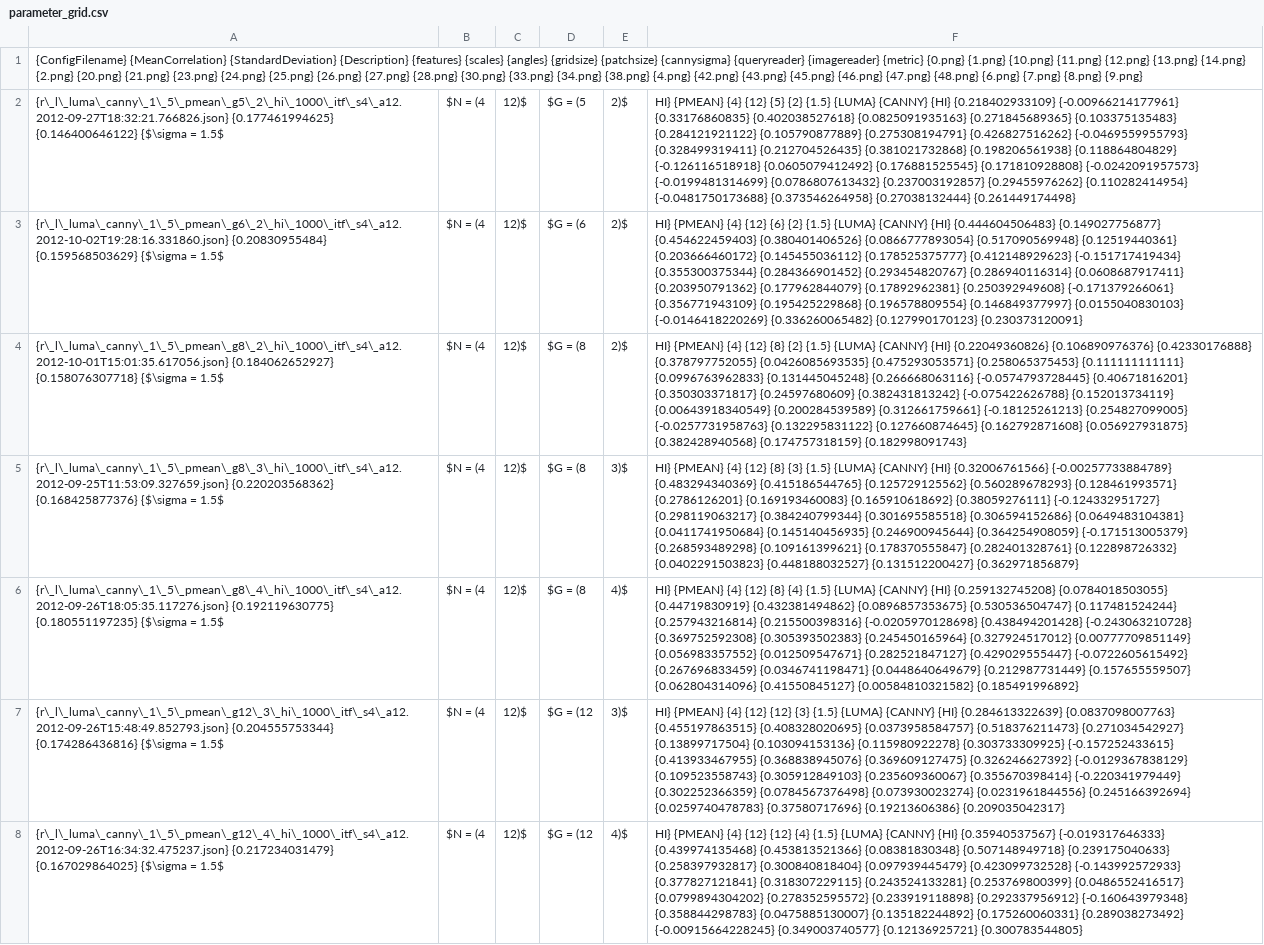
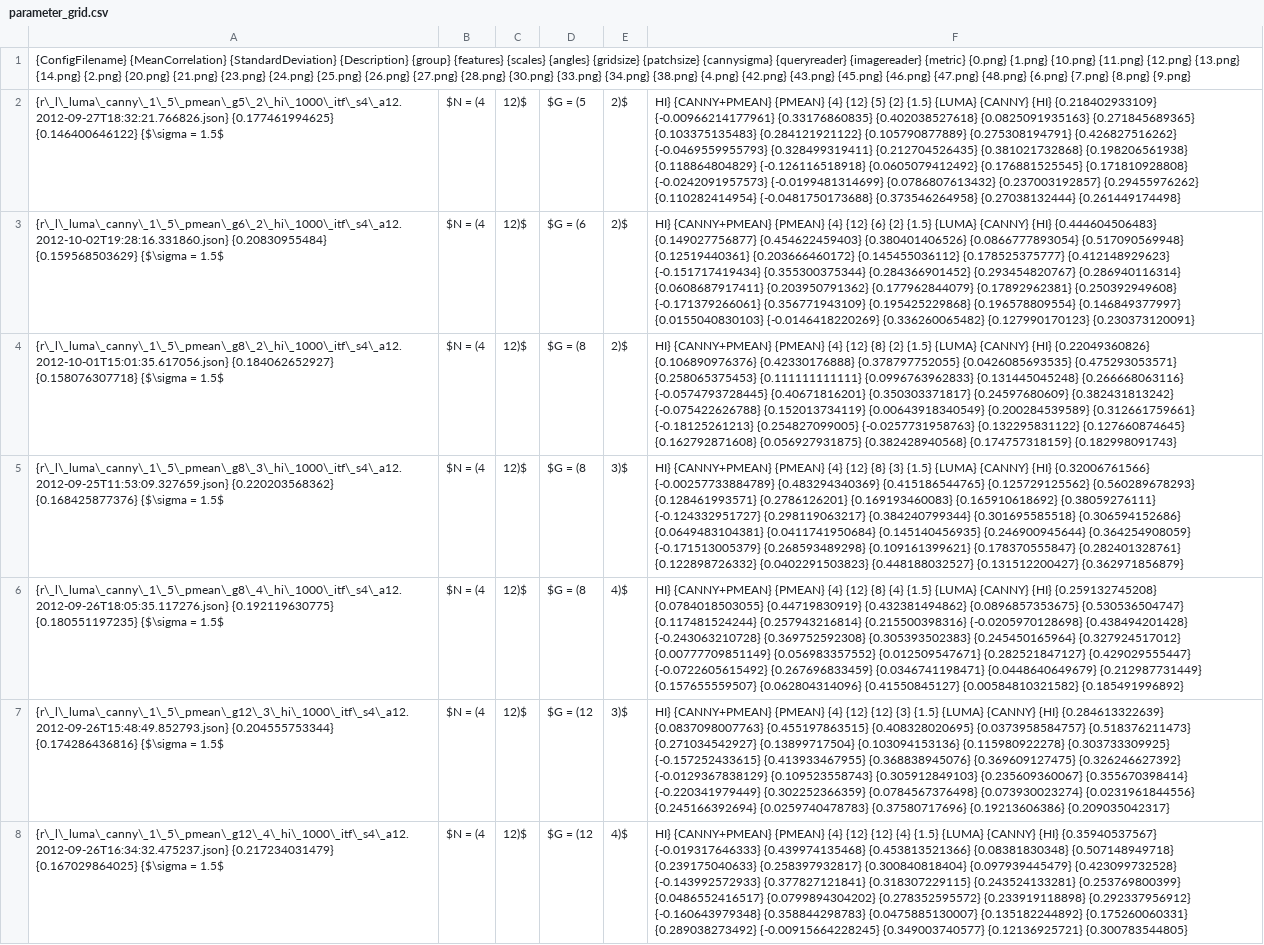
Before and after one commit to weltenwort/diplom, a CSV file: thesis/results/parameter_grid.csv, drawn as a sheet; the diff names each change by its address in the sheet, - before the commit and + after, or states it on an @@ line.

```diff
--- a/thesis/results/parameter_grid.csv
+++ b/thesis/results/parameter_grid.csv
-A1: …{StandardDeviation} {Description} {features} {scales}…
+A1: …{StandardDeviation} {Description} {group} {features} {scales}…
-F2: HI} {PMEAN} {4}…
+F2: HI} {CANNY+PMEAN} {PMEAN} {4}…
-F3: HI} {PMEAN} {4}…
+F3: HI} {CANNY+PMEAN} {PMEAN} {4}…
-F4: HI} {PMEAN} {4}…
+F4: HI} {CANNY+PMEAN} {PMEAN} {4}…
-F5: HI} {PMEAN} {4}…
+F5: HI} {CANNY+PMEAN} {PMEAN} {4}…
-F6: HI} {PMEAN} {4}…
+F6: HI} {CANNY+PMEAN} {PMEAN} {4}…
-F7: HI} {PMEAN} {4}…
+F7: HI} {CANNY+PMEAN} {PMEAN} {4}…
-F8: HI} {PMEAN} {4}…
+F8: HI} {CANNY+PMEAN} {PMEAN} {4}…
```
Also changed, not shown: thesis/results/best_performers.csv, thesis/results/g_luma_canny_mean_1.csv, 20 other files.
